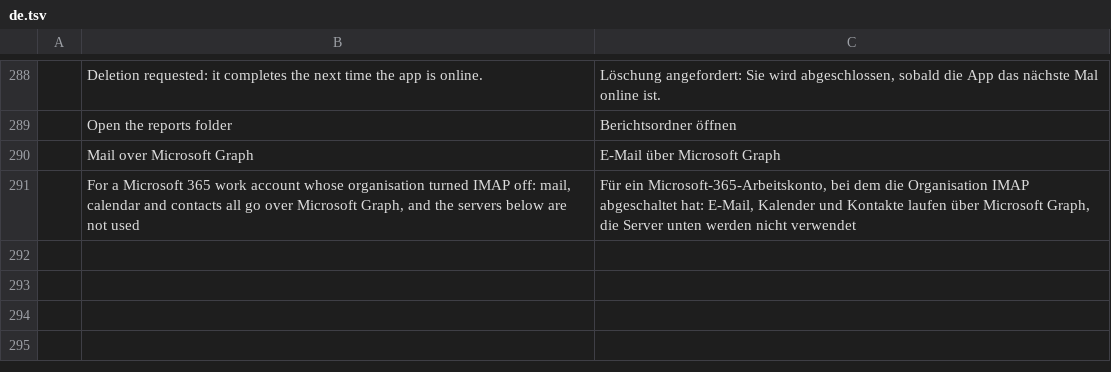
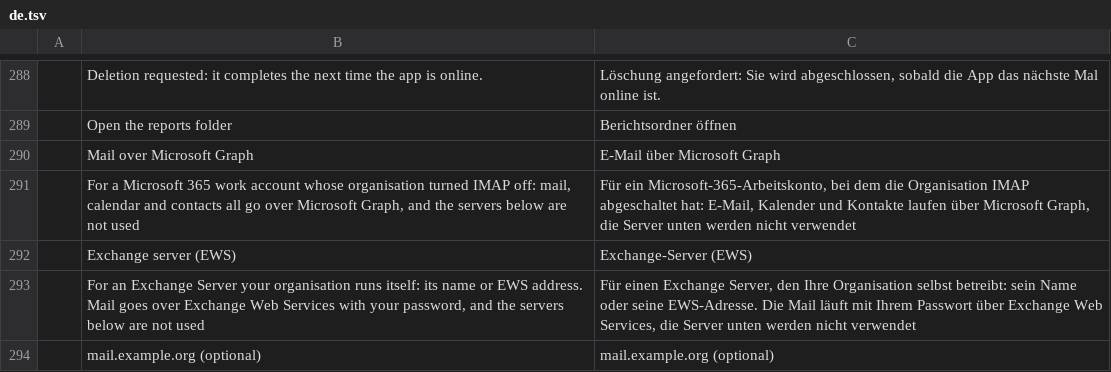
Before and after one commit to StDenis1980/ibercorreo, a TSV file: crates/ui-egui/src/i18n/de.tsv, drawn as a sheet; only a part is shown, gaps mark what is left out.

```diff
--- a/crates/ui-egui/src/i18n/de.tsv
+++ b/crates/ui-egui/src/i18n/de.tsv
@@ -291 +291,4 @@
 	For a Microsoft 365 work account whose organisation turned IMAP off: mail, calendar and contacts all go over Microsoft Graph, and the servers below are not used	Für ein Microsoft-365-Arbeitskonto, bei dem die Organisation IMAP abgeschaltet hat: E-Mail, Kalender und Kontakte laufen über Microsoft Graph, die Server unten werden nicht verwendet
+	Exchange server (EWS)	Exchange-Server (EWS)
+	For an Exchange Server your organisation runs itself: its name or EWS address. Mail goes over Exchange Web Services with your password, and the servers below are not used	Für einen Exchange Server, den Ihre Organisation selbst betreibt: sein Name oder seine EWS-Adresse. Die Mail läuft mit Ihrem Passwort über Exchange Web Services, die Server unten werden nicht verwendet
+	mail.example.org (optional)	mail.example.org (optional)
```
Also changed, not shown: crates/ui-egui/src/i18n/ca.tsv, crates/ui-egui/src/i18n/eu.tsv, 32 other files.
